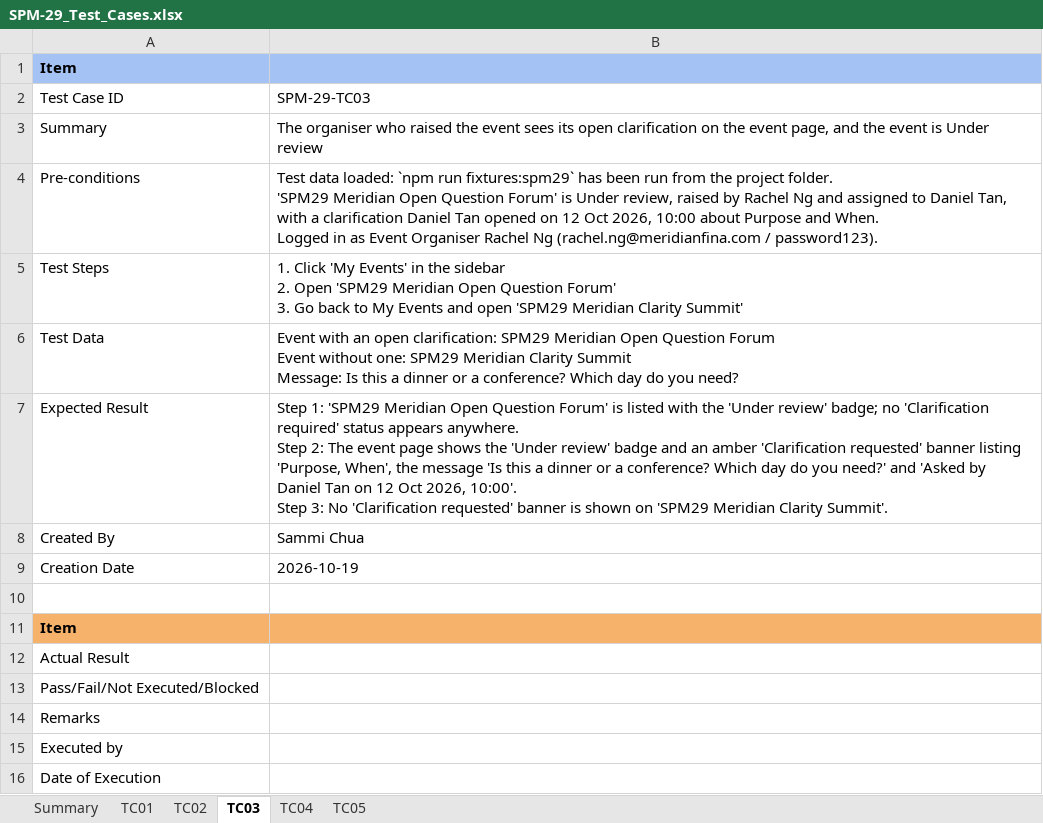
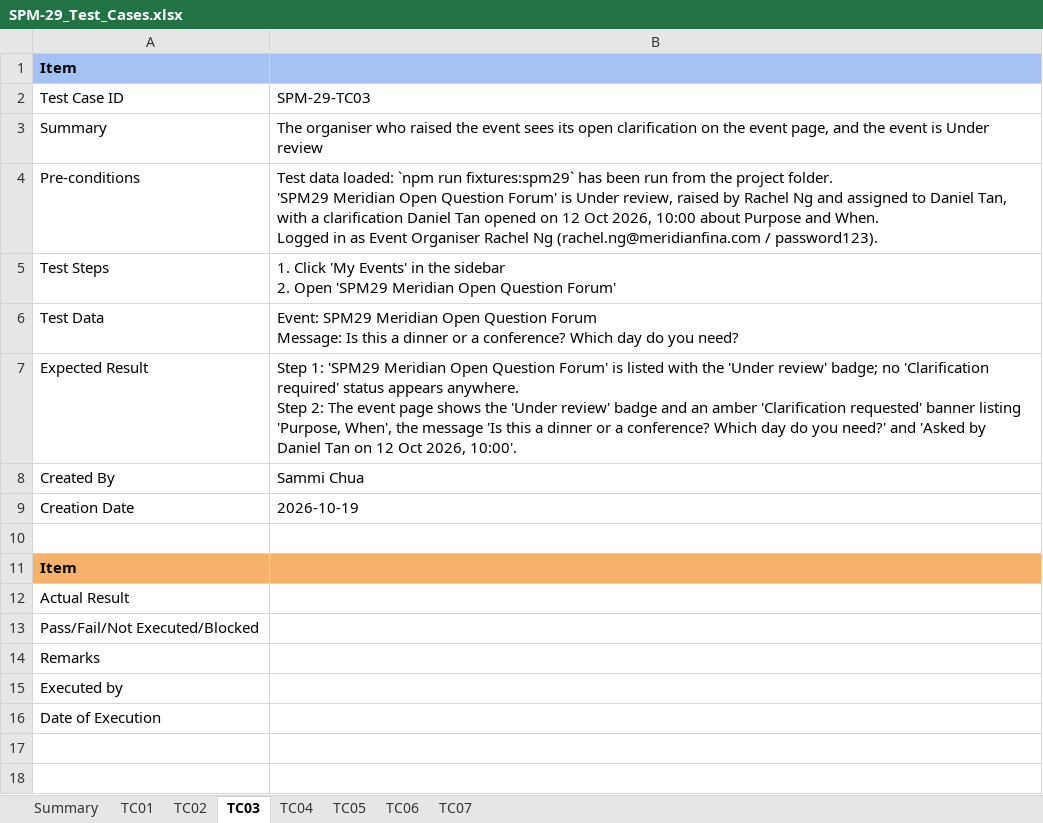
Before and after one commit to kchoongg/IS212, an Excel workbook: docs/test-cases/SPM-29_Test_Cases.xlsx, sheet TC03, drawn as a sheet; values as stored, in another font and other column widths than the file's, no borders; ↵ is a line break in a cell; the diff names each change by its address in the sheet, - before the commit and + after, or states it on an @@ line.

```diff
--- a/docs/test-cases/SPM-29_Test_Cases.xlsx (sheet TC03)
+++ b/docs/test-cases/SPM-29_Test_Cases.xlsx (sheet TC03)
+sheet tab: TC06
+sheet tab: TC07
-B5: …Question Forum' ↵ 3. Go back to My Events and open 'SPM29 Meridian Clarity Summit'
+B5: …Question Forum'
-B6: Event with an open clarification: SPM29 Meridian Open Question Forum ↵ Event without one: SPM29 Meridian Clarity Summit ↵ Message: Is…
+B6: Event: SPM29 Meridian Open Question Forum ↵ Message: Is…
-B7: …2026, 10:00'. ↵ Step 3: No 'Clarification requested' banner is shown on 'SPM29 Meridian Clarity Summit'.
+B7: …2026, 10:00'.
```
Also changed, not shown: sheet Summary, 3 other files.
